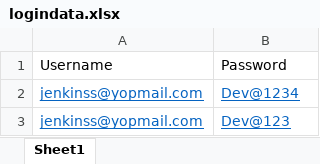
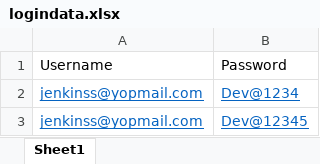
Before and after one commit to azeemjoiya19/New_Project_25-02_2024, an Excel workbook: excel/logindata.xlsx, sheet Sheet1, drawn as a sheet; values as stored, in another font and other column widths than the file's, no borders; the diff names each change by its address in the sheet, - before the commit and + after, or states it on an @@ line.

```diff
--- a/excel/logindata.xlsx (sheet Sheet1)
+++ b/excel/logindata.xlsx (sheet Sheet1)
-B3: Dev@123
+B3: Dev@12345
```
Also changed, not shown: 37 other files.
